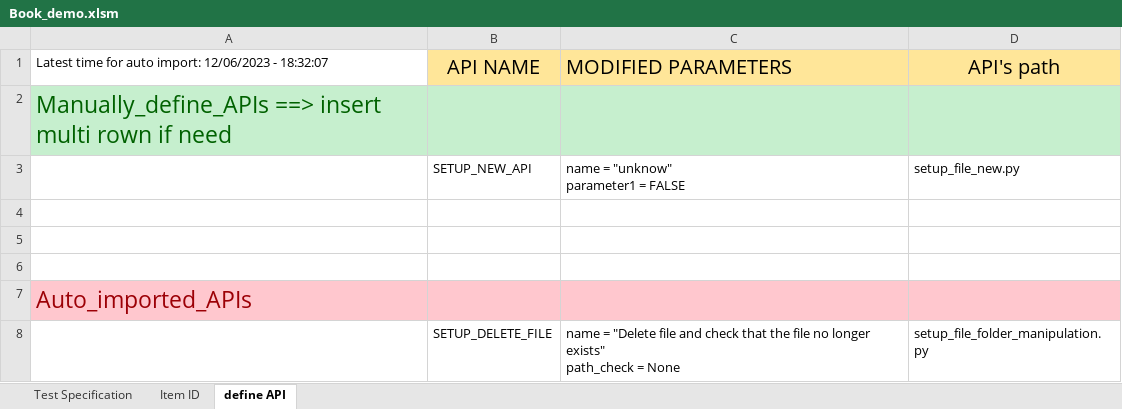
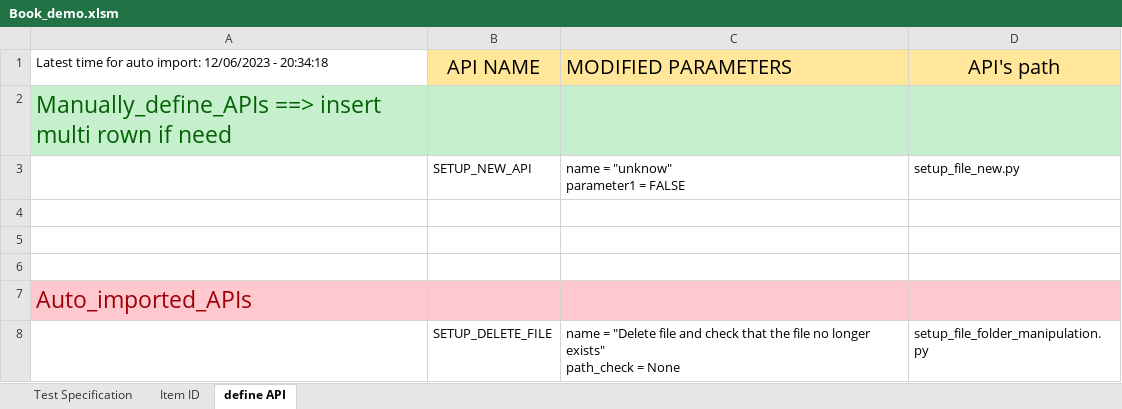
Before and after one commit to luucongdac/VBA, an Excel workbook: Book_demo.xlsm, sheet define API, drawn as a sheet; only a part is shown; values as stored, in another font and other column widths than the file's, no borders; the diff names each change by its address in the sheet, - before the commit and + after, or states it on an @@ line.

```diff
--- a/Book_demo.xlsm (sheet define API)
+++ b/Book_demo.xlsm (sheet define API)
-A1: …12/06/2023 - 18:32:07
+A1: …12/06/2023 - 20:34:18
```
Also changed, not shown: sheet Test Specification.
